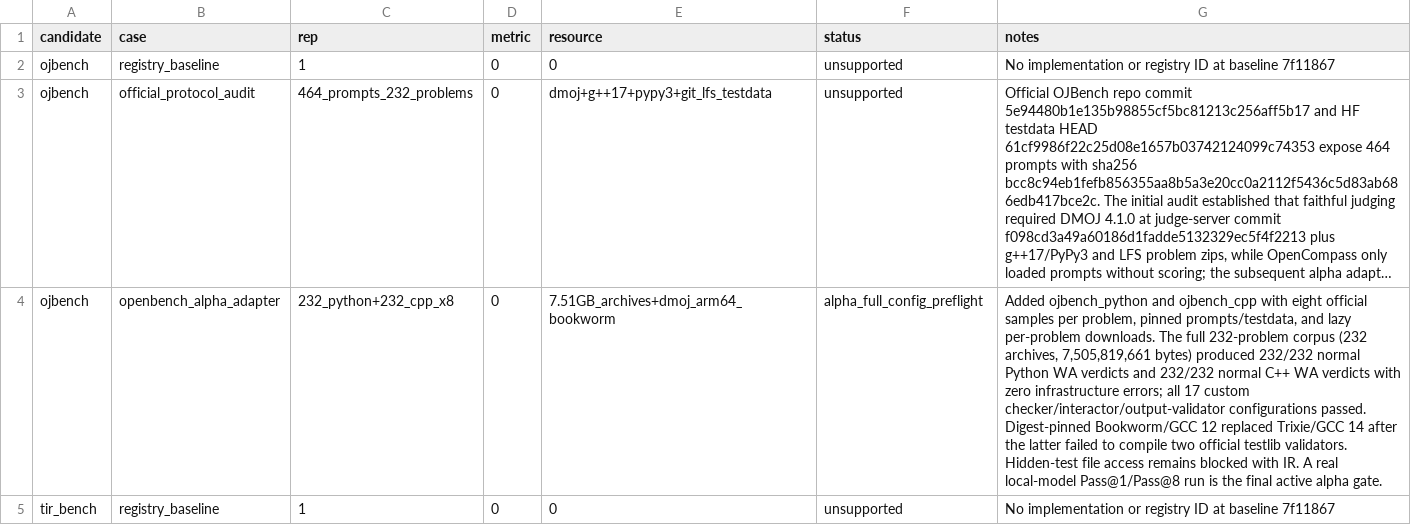
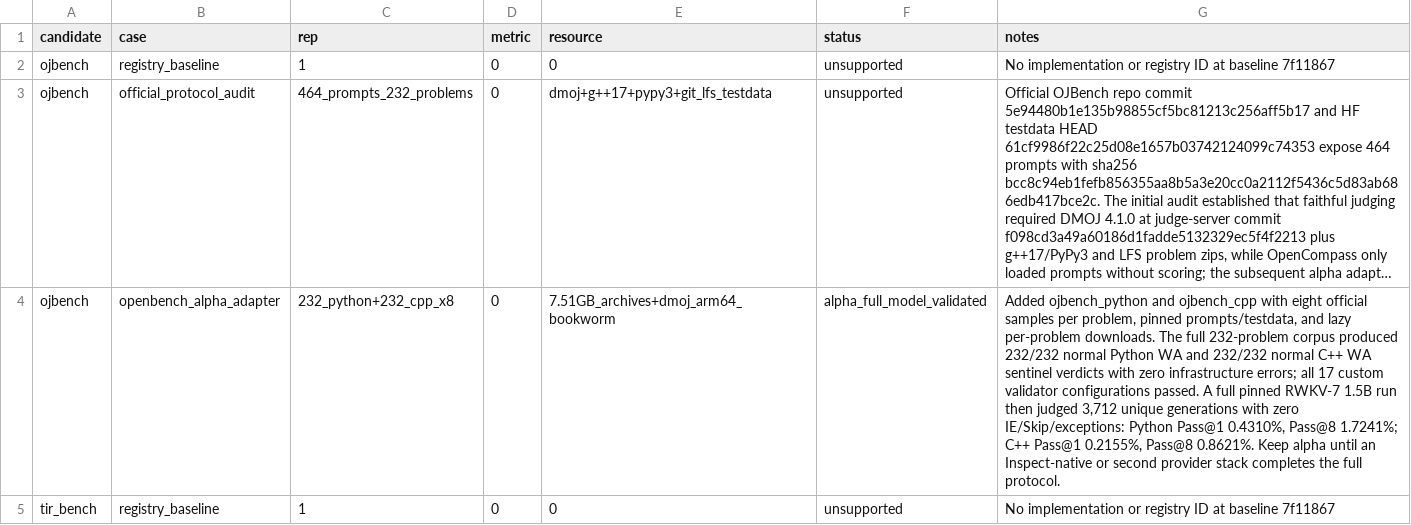
Before and after one commit to aabbdev/openbench2, a TSV file: benchmark/wave2-code/matrix.tsv, drawn as a sheet; only a part is shown; long unchanged cells end in …; the diff covers the shown part only; the diff names each change by its address in the sheet, - before the commit and + after, or states it on an @@ line.

Commit message:
docs: record full OJBench validation evidence

```diff
--- a/benchmark/wave2-code/matrix.tsv
+++ b/benchmark/wave2-code/matrix.tsv
-F4 (status): alpha_full_config_preflight
+F4 (status): alpha_full_model_validated
-G4 (notes): …232-problem corpus (232 archives, 7,505,819,661 bytes) produced 232/232 normal Python WA verdicts and 232/232 normal C++ WA verdicts with zero infrastructure errors; all 17 custom checker/interactor/output-validator configurations passed. Digest-pinned Bookworm/GCC 12 replaced Trixie/GCC 14 after the latter failed to compile two official testlib validators. Hidden-test file access remains blocked with IR. A real local-model Pass@1/Pass@8 run is the final active alpha gate.
+G4 (notes): …232-problem corpus produced 232/232 normal Python WA and 232/232 normal C++ WA sentinel verdicts with zero infrastructure errors; all 17 custom validator configurations passed. A full pinned RWKV-7 1.5B run then judged 3,712 unique generations with zero IE/Skip/exceptions: Python Pass@1 0.4310%, Pass@8 1.7241%; C++ Pass@1 0.2155%, Pass@8 0.8621%. Keep alpha until an Inspect-native or second provider stack completes the full protocol.
```
Also changed, not shown: 7 edited cells elsewhere in this file, 4 other files.
